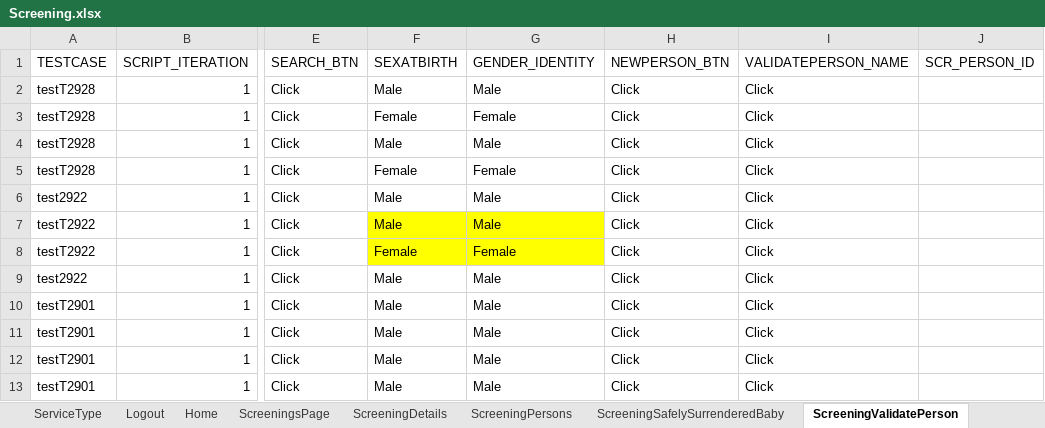
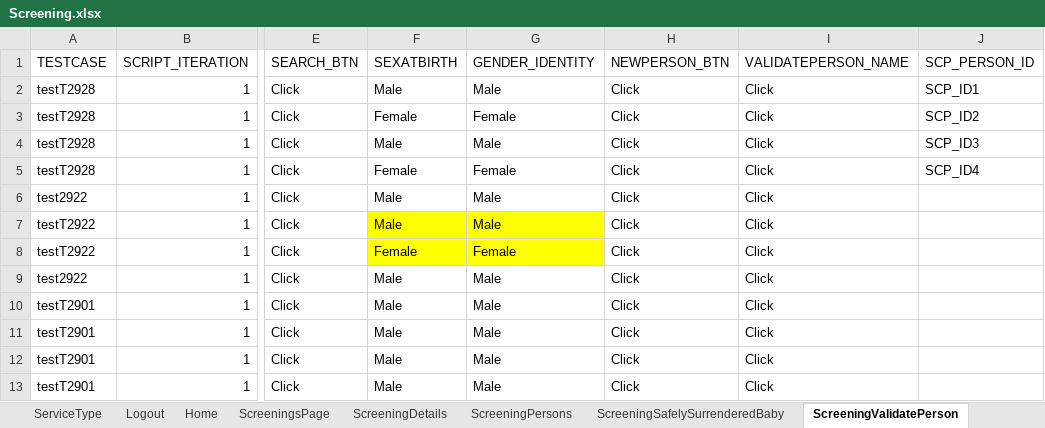
Before and after one commit to Devendra007-star/DataSheet, an Excel workbook: Screening.xlsx, sheet ScreeningValidatePerson, drawn as a sheet; only a part is shown, gaps mark what is left out; values as stored, in another font and other column widths than the file's, no borders; the diff names each change by its address in the sheet, - before the commit and + after, or states it on an @@ line.

Commit message:
Update sheet

```diff
--- a/Screening.xlsx (sheet ScreeningValidatePerson)
+++ b/Screening.xlsx (sheet ScreeningValidatePerson)
-J1: SCR_PERSON_ID
+J1: SCP_PERSON_ID
-J2 (SCP_PERSON_ID): (empty)
+J2 (SCP_PERSON_ID): SCP_ID1
-J3 (SCP_PERSON_ID): (empty)
+J3 (SCP_PERSON_ID): SCP_ID2
-J4 (SCP_PERSON_ID): (empty)
+J4 (SCP_PERSON_ID): SCP_ID3
-J5 (SCP_PERSON_ID): (empty)
+J5 (SCP_PERSON_ID): SCP_ID4
```
